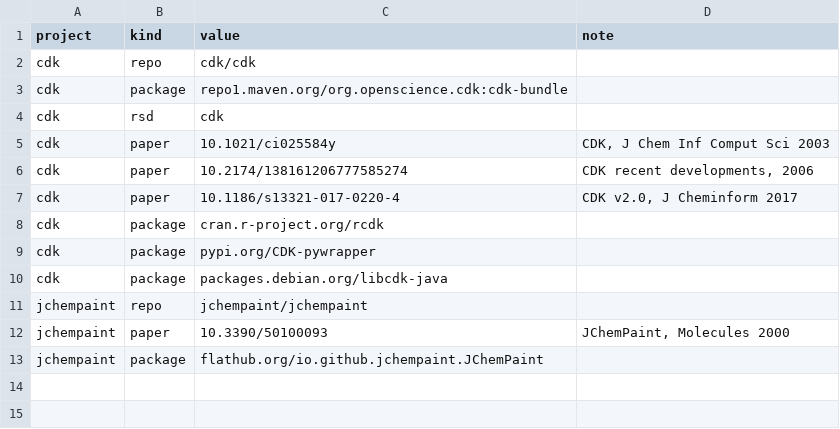
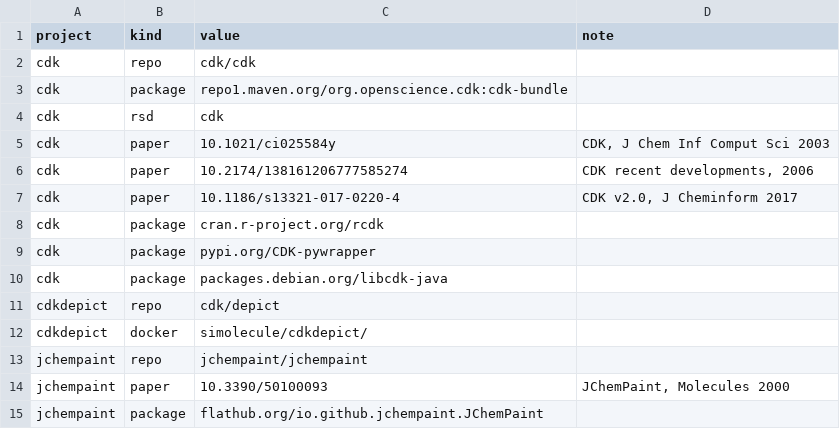
Before and after one commit to cdk/cdk-outputs, a CSV file: config/identifiers.csv, drawn as a sheet.

```diff
--- a/config/identifiers.csv
+++ b/config/identifiers.csv
@@ -10,2 +10,4 @@ cdk,package,pypi.org/CDK-pywrapper,
 cdk,package,packages.debian.org/libcdk-java,
+cdkdepict,repo,cdk/depict,
+cdkdepict,docker,simolecule/cdkdepict/,
 jchempaint,repo,jchempaint/jchempaint,
```
Also changed, not shown: config/projects.csv, 2 other files.
